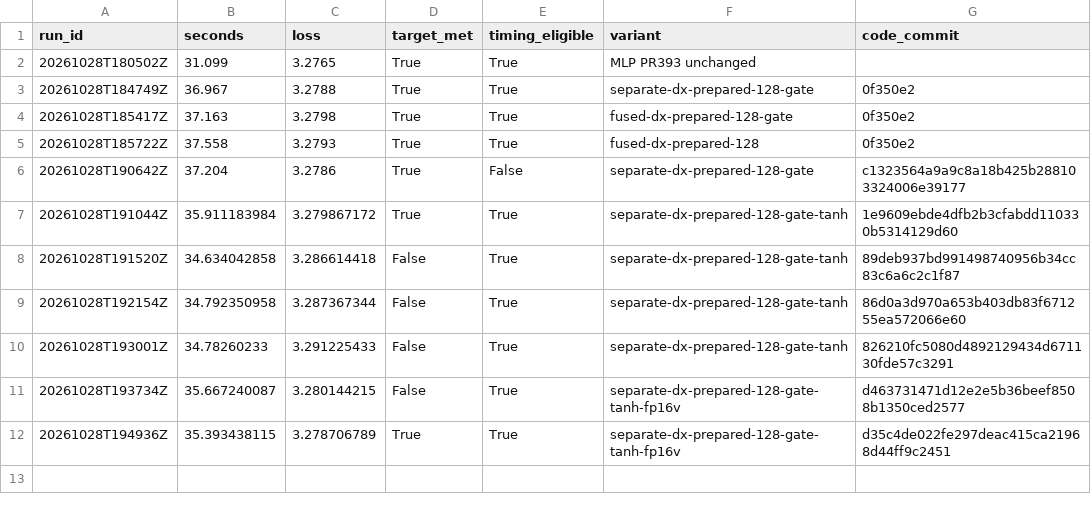
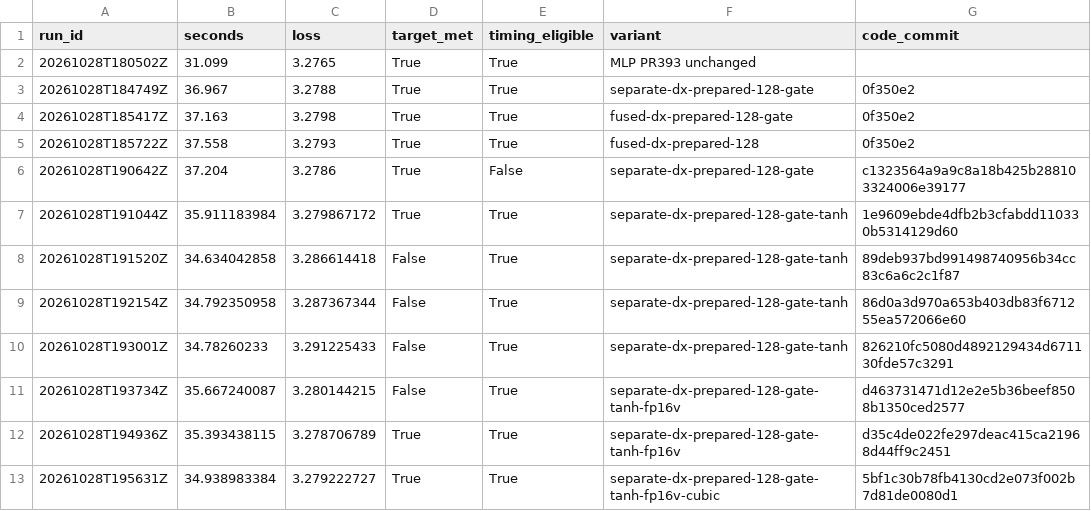
Before and after one commit to curvedinf/modded-nanogpt, a CSV file: research_results/wr_reproduction/h100-research/full-runs.csv, drawn as a sheet.

Commit message:
Promote cubic KS3 at 34.939s and preserve the rank-two recipe

```diff
--- a/research_results/wr_reproduction/h100-research/full-runs.csv
+++ b/research_results/wr_reproduction/h100-research/full-runs.csv
@@ -12 +12,2 @@ run_id,seconds,loss,target_met,timing_eligible,variant,code_commit
 20261028T194936Z,35.393438115,3.278706789,True,True,separate-dx-prepared-128-gate-tanh-fp16v,d35c4de022fe297deac415ca21968d44ff9c2451
+20261028T195631Z,34.938983384,3.279222727,True,True,separate-dx-prepared-128-gate-tanh-fp16v-cubic,5bf1c30b78fb4130cd2e073f002b7d81de0080d1
```
Also changed, not shown: 10 other files.
